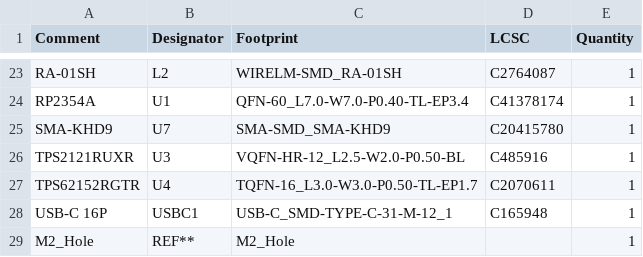
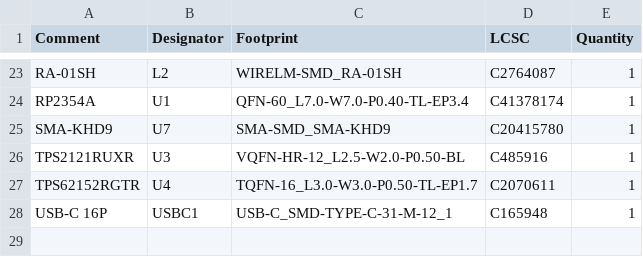
Before and after one commit to cuspaceflight/Lyra, a CSV file: jlcpcb/production_files/BOM-Lyra-v0.2.csv, drawn as a sheet; only a part is shown, gaps mark what is left out; the diff names each change by its address in the sheet, - before the commit and + after, or states it on an @@ line.

```diff
--- a/jlcpcb/production_files/BOM-Lyra-v0.2.csv
+++ b/jlcpcb/production_files/BOM-Lyra-v0.2.csv
-row 29: M2_Hole | REF** | M2_Hole |  | 1
```
Also changed, not shown: jlcpcb/production_files/CPL-Lyra-v0.2.csv, 53 other files.
